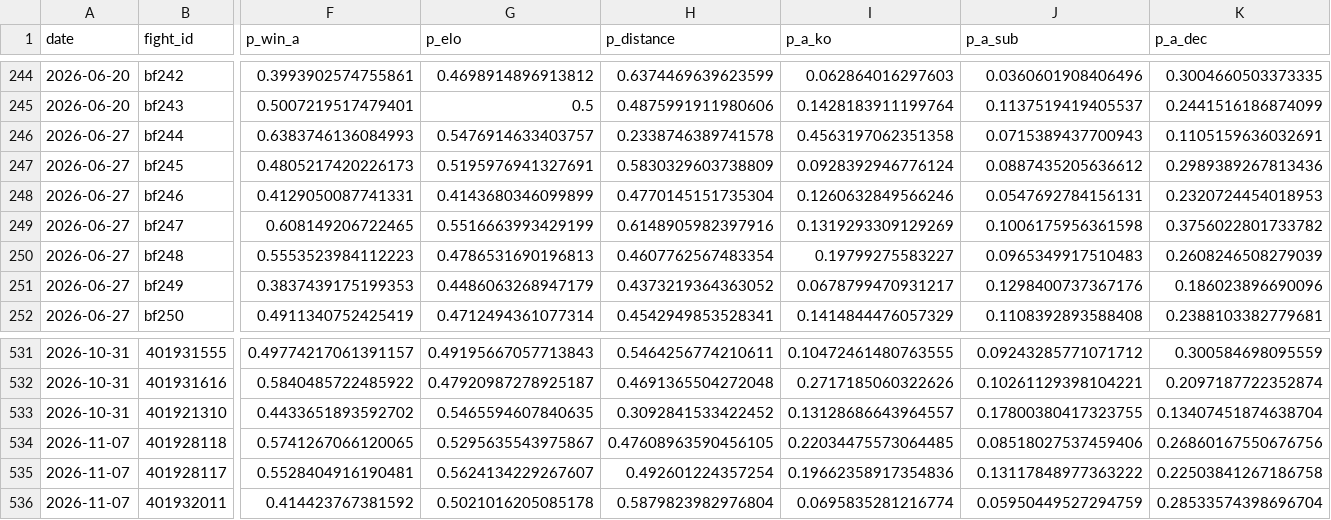
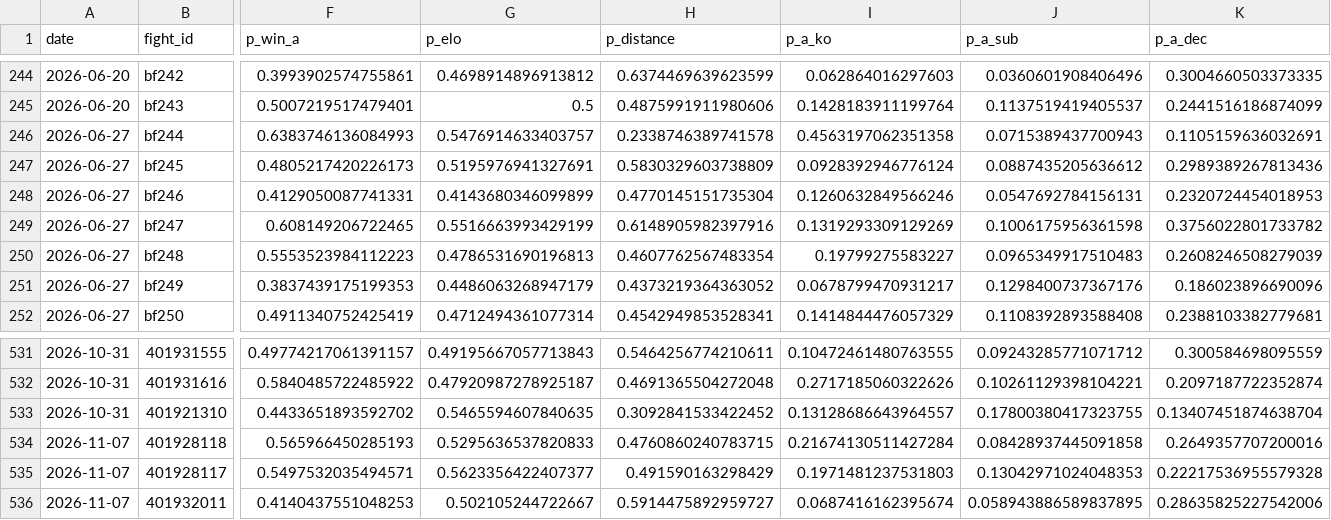
Before and after one commit to azcal/mbm-mma, a CSV file: logs/predictions.csv, drawn as a sheet; only a part is shown, gaps mark what is left out; the diff covers the shown part only; the diff names each change by its address in the sheet, - before the commit and + after, or states it on an @@ line.

```diff
--- a/logs/predictions.csv
+++ b/logs/predictions.csv
-F534 (p_win_a): 0.5741267066120065
+F534 (p_win_a): 0.565966450285193
-G534 (p_elo): 0.5295635543975867
+G534 (p_elo): 0.5295636537820833
-H534 (p_distance): 0.47608963590456105
+H534 (p_distance): 0.4760860240783715
-I534 (p_a_ko): 0.22034475573064485
+I534 (p_a_ko): 0.21674130511427284
-J534 (p_a_sub): 0.08518027537459406
+J534 (p_a_sub): 0.08428937445091858
-K534 (p_a_dec): 0.26860167550676756
+K534 (p_a_dec): 0.2649357707200016
-F535 (p_win_a): 0.5528404916190481
+F535 (p_win_a): 0.5497532035494571
-G535 (p_elo): 0.5624134229267607
+G535 (p_elo): 0.5623356422407377
-H535 (p_distance): 0.492601224357254
+H535 (p_distance): 0.491590163298429
-I535 (p_a_ko): 0.19662358917354836
+I535 (p_a_ko): 0.1971481237531803
-J535 (p_a_sub): 0.13117848977363222
+J535 (p_a_sub): 0.13042971024048353
-K535 (p_a_dec): 0.22503841267186758
+K535 (p_a_dec): 0.22217536955579328
-F536 (p_win_a): 0.414423767381592
+F536 (p_win_a): 0.4140437551048253
-G536 (p_elo): 0.5021016205085178
+G536 (p_elo): 0.502105244722667
-H536 (p_distance): 0.5879823982976804
+H536 (p_distance): 0.5914475892959727
-I536 (p_a_ko): 0.0695835281216774
+I536 (p_a_ko): 0.0687416162395674
-J536 (p_a_sub): 0.05950449527294759
+J536 (p_a_sub): 0.058943886589837895
-K536 (p_a_dec): 0.28533574398696704
+K536 (p_a_dec): 0.28635825227542006
```
Also changed, not shown: 110 edited cells elsewhere in this file, 4 other files.
